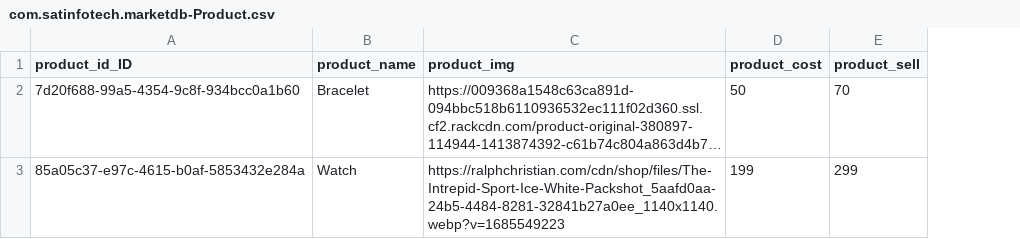
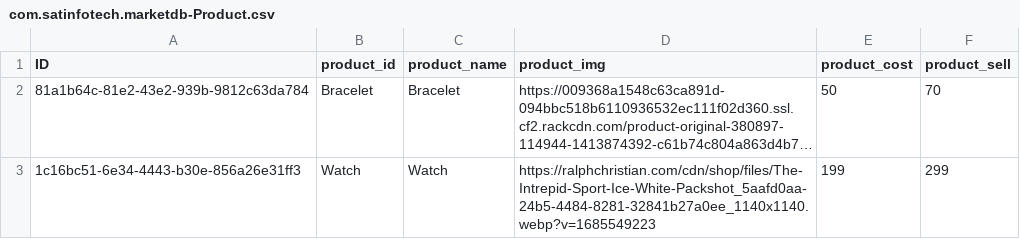
Before and after one commit to keerthiyasa/NNRGHackathon, a CSV file: db/data/com.satinfotech.marketdb-Product.csv, drawn as a sheet; long unchanged cells end in …; removed rows and columns are numbered as before the commit, all else as after; the diff names each change by its address in the sheet, - before the commit and + after, or states it on an @@ line.

```diff
--- a/db/data/com.satinfotech.marketdb-Product.csv
+++ b/db/data/com.satinfotech.marketdb-Product.csv
-column A (product_id_ID), rows 2-3: 7d20f688-99a5-4354-9c8f-934bcc0a1b60 | 85a05c37-e97c-4615-b0af-5853432e284a
+column A (ID), rows 2-3: 81a1b64c-81e2-43e2-939b-9812c63da784 | 1c16bc51-6e34-4443-b30e-856a26e31ff3
+column B (product_id), rows 2-3: Bracelet | Watch
```
Also changed, not shown: db/data/com.satinfotech.marketdb-Bussiness_Partner.csv, 31 other files.
